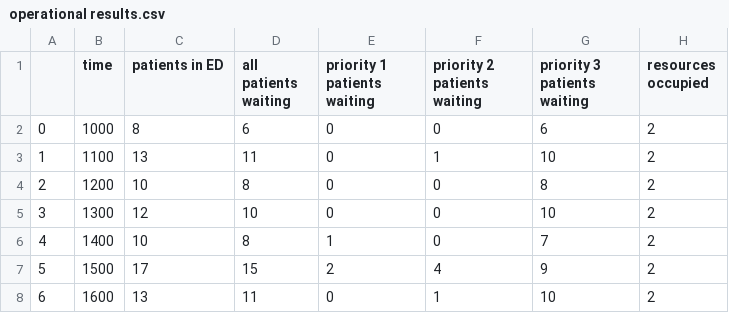
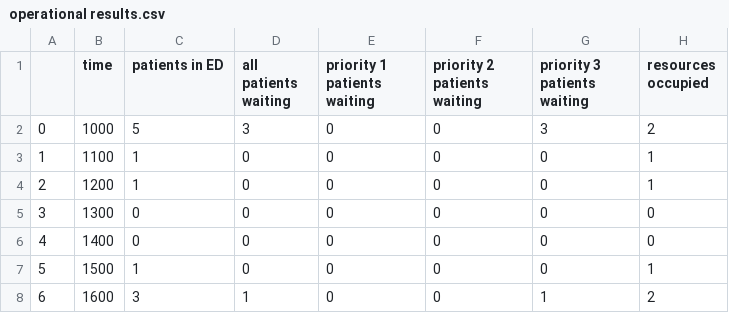
Before and after one commit to jonghunwoo/simpy, a CSV file: operational results.csv, drawn as a sheet; only a part is shown; the diff covers the shown part only.

```diff
--- a/operational results.csv
+++ b/operational results.csv
@@ -1,8 +1,8 @@
 ,time,patients in ED,all patients waiting,priority 1 patients waiting,priority 2 patients waiting,priority 3 patients waiting,resources occupied
-0,1000,8,6,0,0,6,2
-1,1100,13,11,0,1,10,2
-2,1200,10,8,0,0,8,2
-3,1300,12,10,0,0,10,2
-4,1400,10,8,1,0,7,2
-5,1500,17,15,2,4,9,2
-6,1600,13,11,0,1,10,2
+0,1000,5,3,0,0,3,2
+1,1100,1,0,0,0,0,1
+2,1200,1,0,0,0,0,1
+3,1300,0,0,0,0,0,0
+4,1400,0,0,0,0,0,0
+5,1500,1,0,0,0,0,1
+6,1600,3,1,0,0,1,2
```
Also changed, not shown: 104 edited cells elsewhere in this file, patient results.csv, 1 other file.
